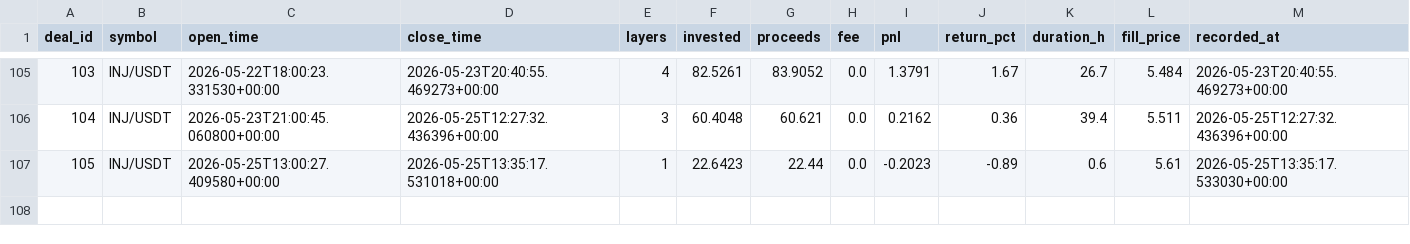
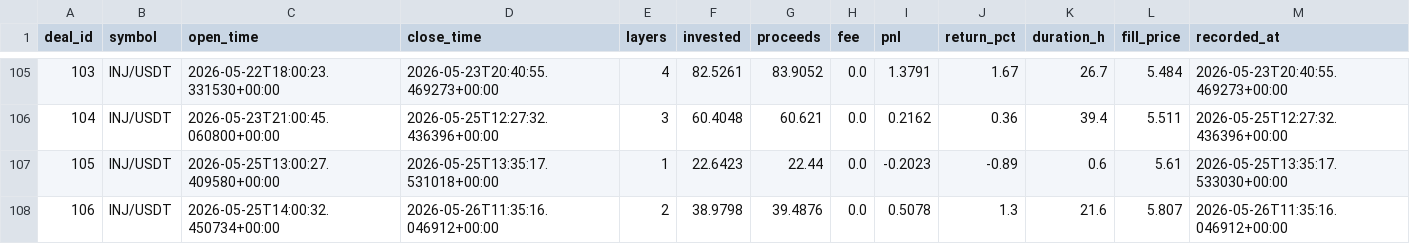
Before and after one commit to halo-effects/adaptive-intelligence-trading, a CSV file: docs/data/v14-pm-live/trades.csv, drawn as a sheet; only a part is shown, gaps mark what is left out; the diff names each change by its address in the sheet, - before the commit and + after, or states it on an @@ line.

Commit message:
Data sync 2026-05-26 04:43

```diff
--- a/docs/data/v14-pm-live/trades.csv
+++ b/docs/data/v14-pm-live/trades.csv
+row 108: 106 | INJ/USDT | 2026-05-25T14:00:32.450734+00:00 | 2026-05-26T11:35:16.046912+00:00 | 2 | 38.9798 | 39.4876 | 0.0 | 0.5078 | 1.3 | 21.6 | 5.807 | 2026-05-26T11:35:16.046912+00:00
```
Also changed, not shown: 4 other files.
